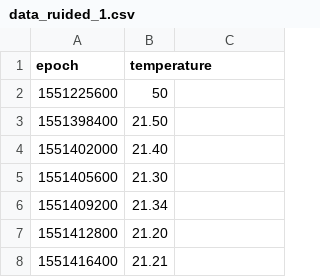
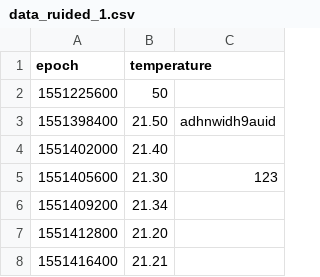
Before and after one commit to lorenzdeh/Esame03-02-2022_Devescovi, a CSV file: Esame/data_ruided_1.csv, drawn as a sheet; only a part is shown.

```diff
--- a/Esame/data_ruided_1.csv
+++ b/Esame/data_ruided_1.csv
@@ -2,5 +2,5 @@ epoch,temperature
 1551225600,50
-1551398400,21.50
+1551398400,21.50,adhnwidh9auid
 1551402000,21.40
-1551405600,21.30
+1551405600,21.30,123
 1551409200,21.34
```
Also changed, not shown: 3 other files.
